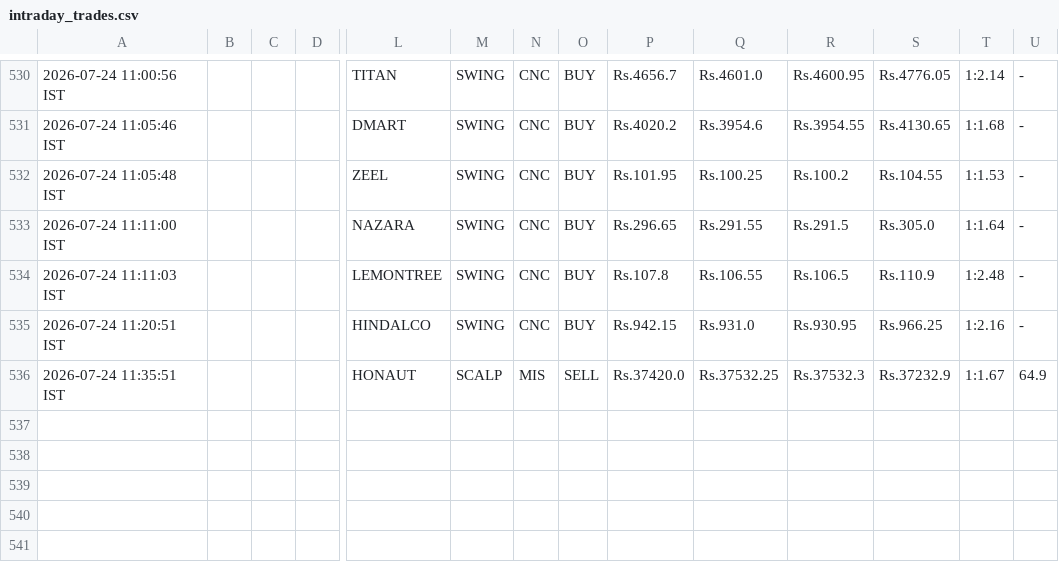
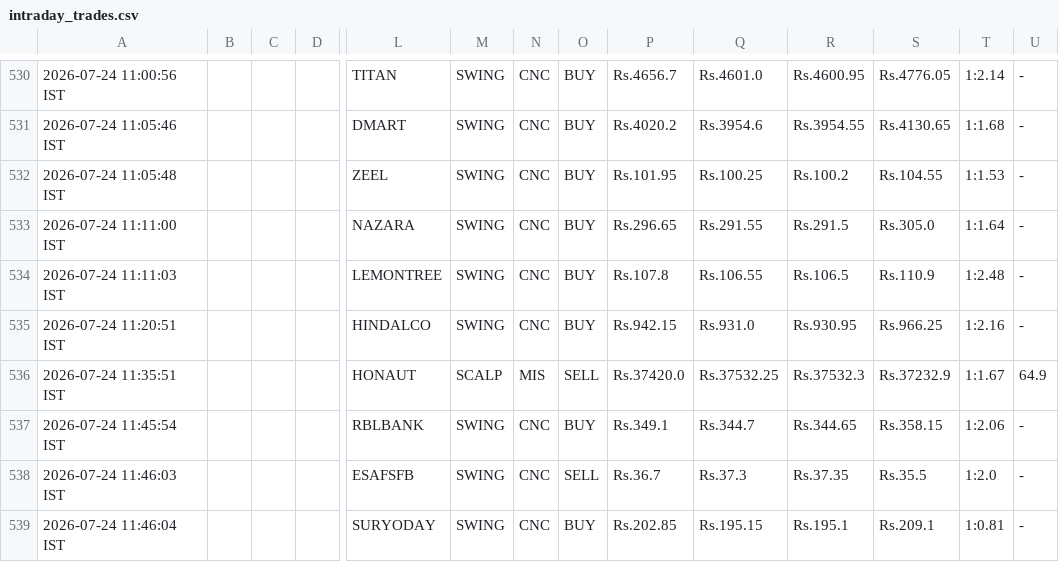
Before and after one commit to johnkasc-lab/MarketStock, a CSV file: intraday_trades.csv, drawn as a sheet; only a part is shown, gaps mark what is left out; rows hold the shown columns only; the diff names each change by its address in the sheet, - before the commit and + after, or states it on an @@ line.

```diff
--- a/intraday_trades.csv
+++ b/intraday_trades.csv
+row 537: 2026-07-24 11:45:54 IST |  |  |  | RBLBANK | SWING | CNC | BUY | Rs.349.1 | Rs.344.7 | Rs.344.65 | Rs.358.15 | 1:2.06 | -
+row 538: 2026-07-24 11:46:03 IST |  |  |  | ESAFSFB | SWING | CNC | SELL | Rs.36.7 | Rs.37.3 | Rs.37.35 | Rs.35.5 | 1:2.0 | -
+row 539: 2026-07-24 11:46:04 IST |  |  |  | SURYODAY | SWING | CNC | BUY | Rs.202.85 | Rs.195.15 | Rs.195.1 | Rs.209.1 | 1:0.81 | -
```
Also changed, not shown: alerted_today.csv.
